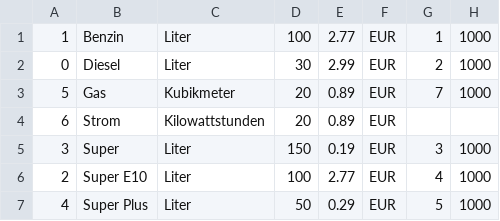
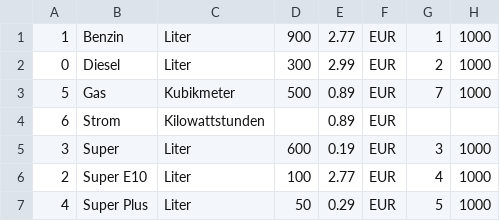
Before and after one commit to vog3lm/Gasolina, a CSV file: src/app/database/gs_kraftstoff.csv, drawn as a sheet.

```diff
--- a/src/app/database/gs_kraftstoff.csv
+++ b/src/app/database/gs_kraftstoff.csv
@@ -1,6 +1,6 @@
-"1";"Benzin";"Liter";"100";"2.77";"EUR";"1";"1000"
-"0";"Diesel";"Liter";"30";"2.99";"EUR";"2";"1000"
-"5";"Gas";"Kubikmeter";"20";"0.89";"EUR";"7";"1000"
-"6";"Strom";"Kilowattstunden";"20";"0.89";"EUR";"";""
-"3";"Super";"Liter";"150";"0.19";"EUR";"3";"1000"
+"1";"Benzin";"Liter";"900";"2.77";"EUR";"1";"1000"
+"0";"Diesel";"Liter";"300";"2.99";"EUR";"2";"1000"
+"5";"Gas";"Kubikmeter";"500";"0.89";"EUR";"7";"1000"
+"6";"Strom";"Kilowattstunden";"";"0.89";"EUR";"";""
+"3";"Super";"Liter";"600";"0.19";"EUR";"3";"1000"
 "2";"Super E10";"Liter";"100";"2.77";"EUR";"4";"1000"
```
Also changed, not shown: src/app/database/gs_personal.csv, 12 other files.
